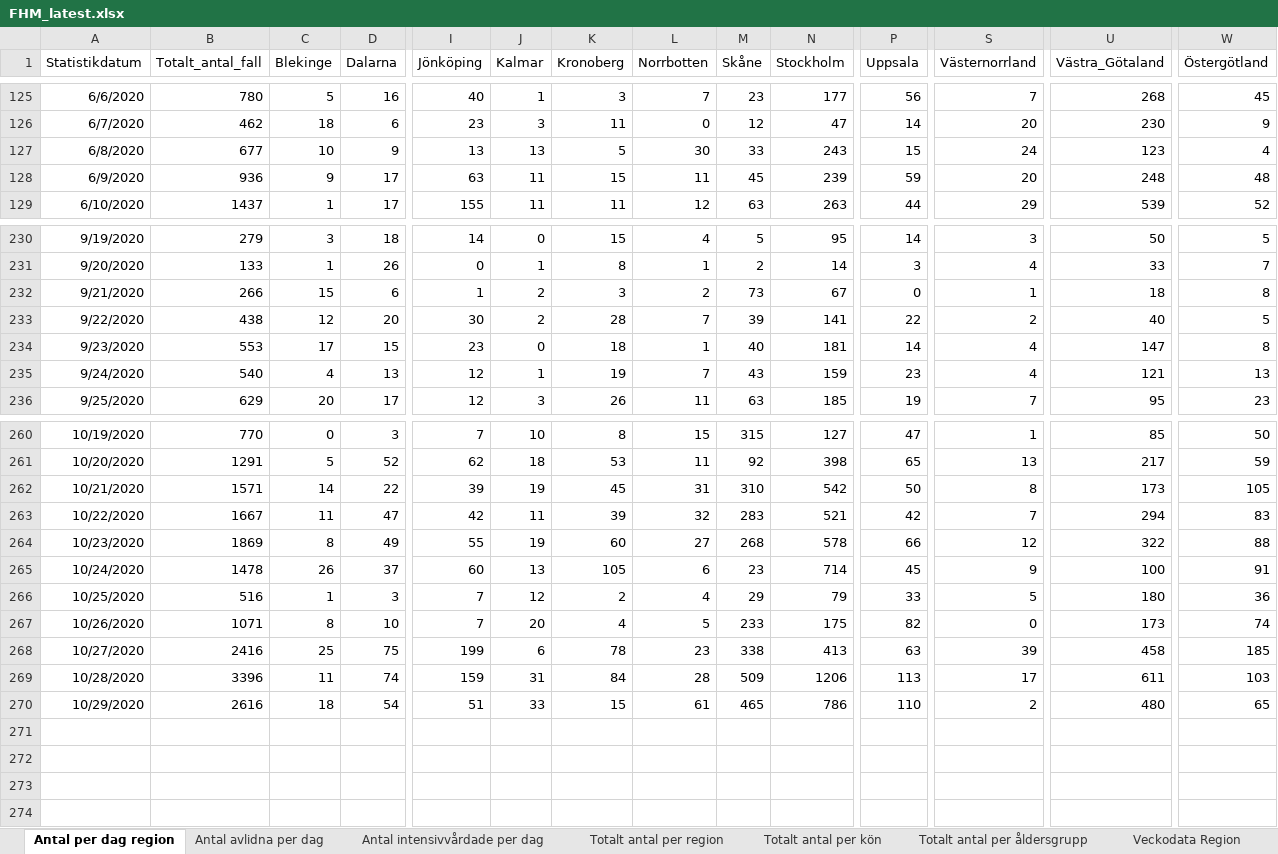
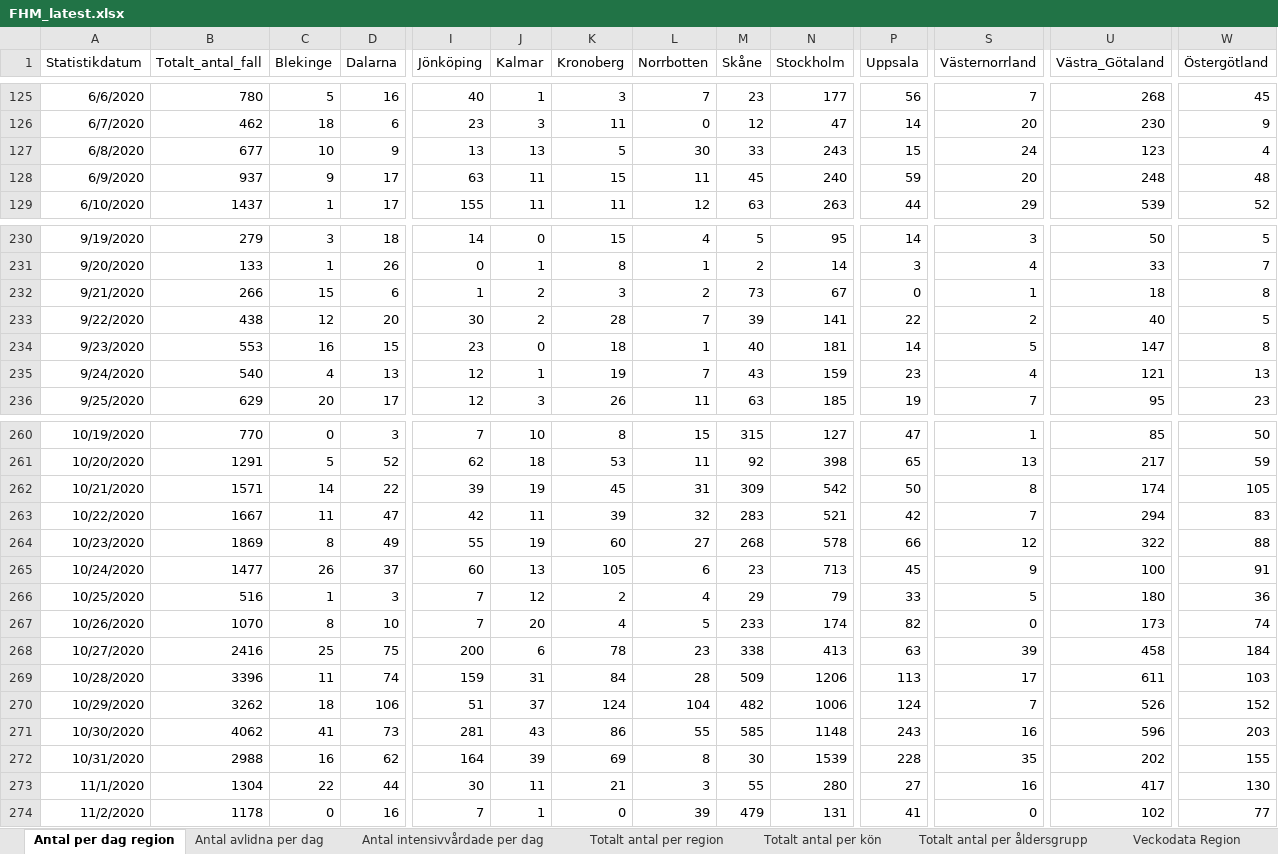
Before and after one commit to adamaltmejd/sse_cern, an Excel workbook: data/FHM/FHM_latest.xlsx, sheet Antal per dag region, drawn as a sheet; only a part is shown, gaps mark what is left out; values as stored, in another font and other column widths than the file's, no borders; rows hold the shown columns only; the diff covers the shown part only; the diff names each change by its address in the sheet, - before the commit and + after, or states it on an @@ line.

```diff
--- a/data/FHM/FHM_latest.xlsx (sheet Antal per dag region)
+++ b/data/FHM/FHM_latest.xlsx (sheet Antal per dag region)
-B128 (Totalt_antal_fall): 936
+B128 (Totalt_antal_fall): 937
-N128 (Stockholm): 239
+N128 (Stockholm): 240
-C234 (Blekinge): 17
+C234 (Blekinge): 16
-S234 (Västernorrland): 4
+S234 (Västernorrland): 5
-M262 (Skåne): 310
+M262 (Skåne): 309
-U262 (Västra_Götaland): 173
+U262 (Västra_Götaland): 174
-B265 (Totalt_antal_fall): 1478
+B265 (Totalt_antal_fall): 1477
-N265 (Stockholm): 714
+N265 (Stockholm): 713
-B267 (Totalt_antal_fall): 1071
+B267 (Totalt_antal_fall): 1070
-N267 (Stockholm): 175
+N267 (Stockholm): 174
-I268 (Jönköping): 199
+I268 (Jönköping): 200
-W268 (Östergötland): 185
+W268 (Östergötland): 184
-B270 (Totalt_antal_fall): 2616
+B270 (Totalt_antal_fall): 3262
-D270 (Dalarna): 54
+D270 (Dalarna): 106
-J270 (Kalmar): 33
+J270 (Kalmar): 37
-K270 (Kronoberg): 15
+K270 (Kronoberg): 124
-L270 (Norrbotten): 61
+L270 (Norrbotten): 104
-M270 (Skåne): 465
+M270 (Skåne): 482
-N270 (Stockholm): 786
+N270 (Stockholm): 1006
-P270 (Uppsala): 110
+P270 (Uppsala): 124
-S270 (Västernorrland): 2
+S270 (Västernorrland): 7
-U270 (Västra_Götaland): 480
+U270 (Västra_Götaland): 526
-W270 (Östergötland): 65
+W270 (Östergötland): 152
+row 271: 10/30/2020 | 4062 | 41 | 73 | 281 | 43 | 86 | 55 | 585 | 1148 | 243 | 16 | 596 | 203
+row 272: 10/31/2020 | 2988 | 16 | 62 | 164 | 39 | 69 | 8 | 30 | 1539 | 228 | 35 | 202 | 155
+row 273: 11/1/2020 | 1304 | 22 | 44 | 30 | 11 | 21 | 3 | 55 | 280 | 27 | 16 | 417 | 130
+row 274: 11/2/2020 | 1178 | 0 | 16 | 7 | 1 | 0 | 39 | 479 | 131 | 41 | 0 | 102 | 77
```
Also changed, not shown: 3 edited cells elsewhere in this sheet, sheet Totalt antal per region, sheet Totalt antal per åldersgrupp, sheet Antal avlidna per dag, sheet Antal intensivvårdade per dag, sheet Totalt antal per kön, other sheet tabs, 1 other file.
